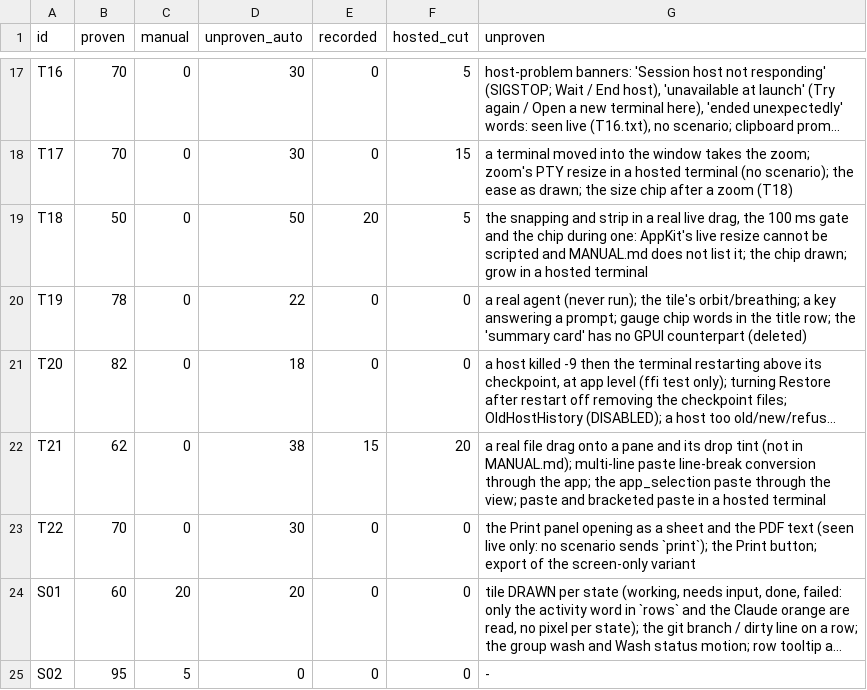
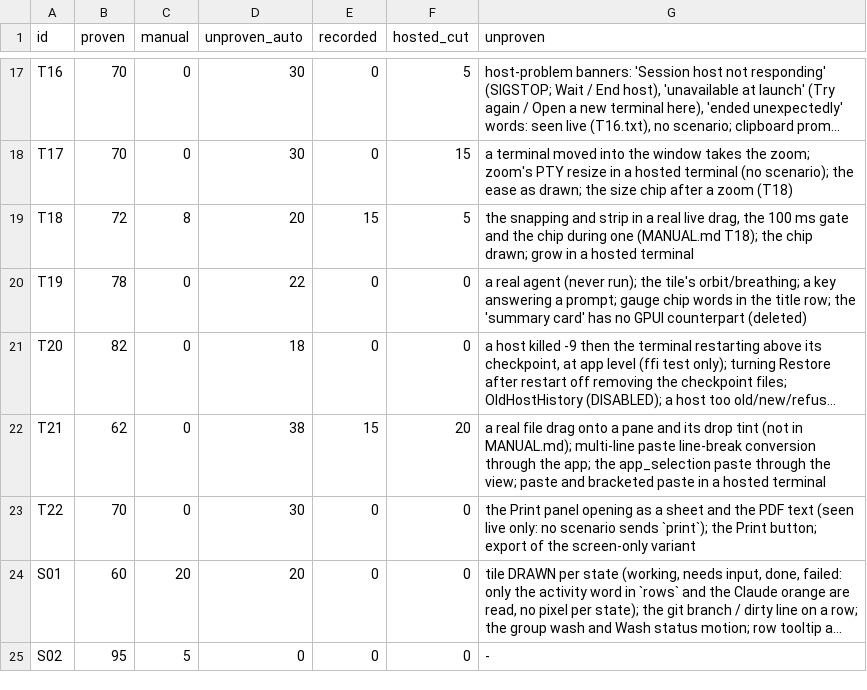
Before and after one commit to wormhole-terminal/wormhole, a CSV file: macos/parity/proven.csv, drawn as a sheet; only a part is shown, gaps mark what is left out; long unchanged cells end in …; the diff names each change by its address in the sheet, - before the commit and + after, or states it on an @@ line.

```diff
--- a/macos/parity/proven.csv
+++ b/macos/parity/proven.csv
-B19 (proven): 50
+B19 (proven): 72
-C19 (manual): 0
+C19 (manual): 8
-D19 (unproven_auto): 50
+D19 (unproven_auto): 20
-E19 (recorded): 20
+E19 (recorded): 15
-G19 (unproven): …chip during one: AppKit's live resize cannot be scripted and MANUAL.md does not list it; the chip…
+G19 (unproven): …chip during one (MANUAL.md T18); the chip…
```
Also changed, not shown: macos/parity/features.csv, 2 other files.
